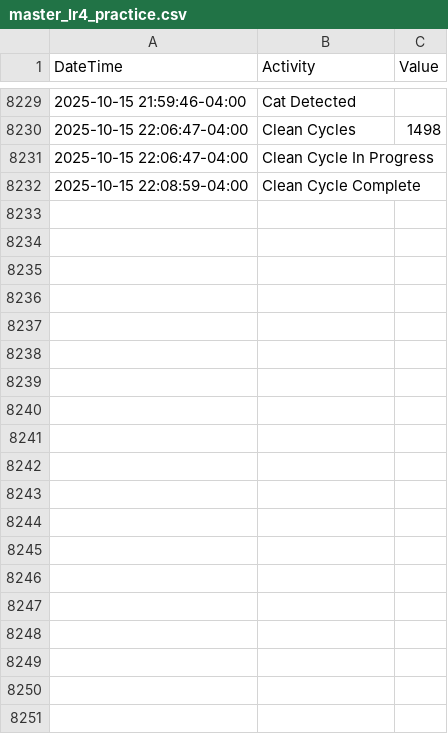
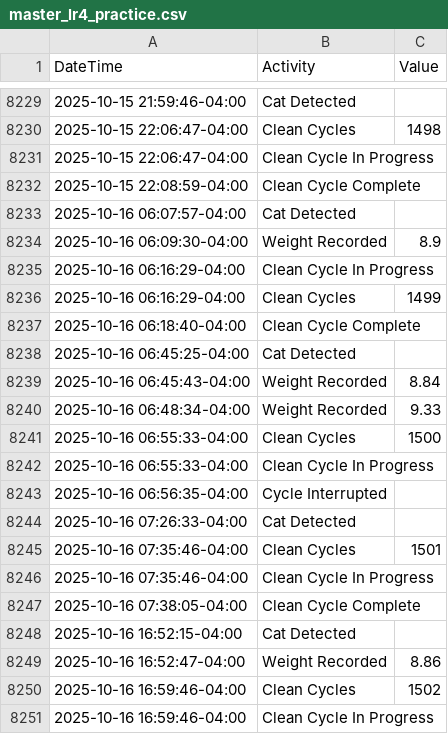
Before and after one commit to jiax264/litter-robot-home-automation, a CSV file: master_lr4_practice.csv, drawn as a sheet; only a part is shown, gaps mark what is left out; the diff covers the shown part only; the diff names each change by its address in the sheet, - before the commit and + after, or states it on an @@ line.

```diff
--- a/master_lr4_practice.csv
+++ b/master_lr4_practice.csv
+row 8233: 2025-10-16 06:07:57-04:00 | Cat Detected
+row 8234: 2025-10-16 06:09:30-04:00 | Weight Recorded | 8.9
+row 8235: 2025-10-16 06:16:29-04:00 | Clean Cycle In Progress
+row 8236: 2025-10-16 06:16:29-04:00 | Clean Cycles | 1499
+row 8237: 2025-10-16 06:18:40-04:00 | Clean Cycle Complete
+row 8238: 2025-10-16 06:45:25-04:00 | Cat Detected
+row 8239: 2025-10-16 06:45:43-04:00 | Weight Recorded | 8.84
+row 8240: 2025-10-16 06:48:34-04:00 | Weight Recorded | 9.33
+row 8241: 2025-10-16 06:55:33-04:00 | Clean Cycles | 1500
+row 8242: 2025-10-16 06:55:33-04:00 | Clean Cycle In Progress
+row 8243: 2025-10-16 06:56:35-04:00 | Cycle Interrupted
+row 8244: 2025-10-16 07:26:33-04:00 | Cat Detected
+row 8245: 2025-10-16 07:35:46-04:00 | Clean Cycles | 1501
+row 8246: 2025-10-16 07:35:46-04:00 | Clean Cycle In Progress
+row 8247: 2025-10-16 07:38:05-04:00 | Clean Cycle Complete
+row 8248: 2025-10-16 16:52:15-04:00 | Cat Detected
+row 8249: 2025-10-16 16:52:47-04:00 | Weight Recorded | 8.86
+row 8250: 2025-10-16 16:59:46-04:00 | Clean Cycles | 1502
+row 8251: 2025-10-16 16:59:46-04:00 | Clean Cycle In Progress
```
Also changed, not shown: 10 added rows elsewhere in this file.
